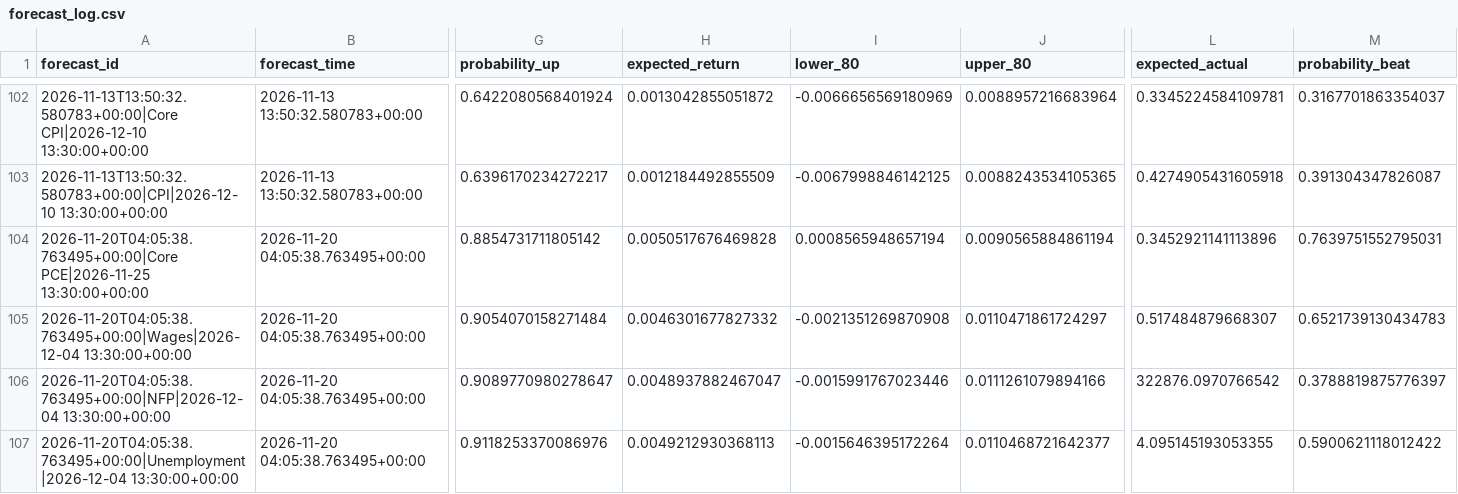
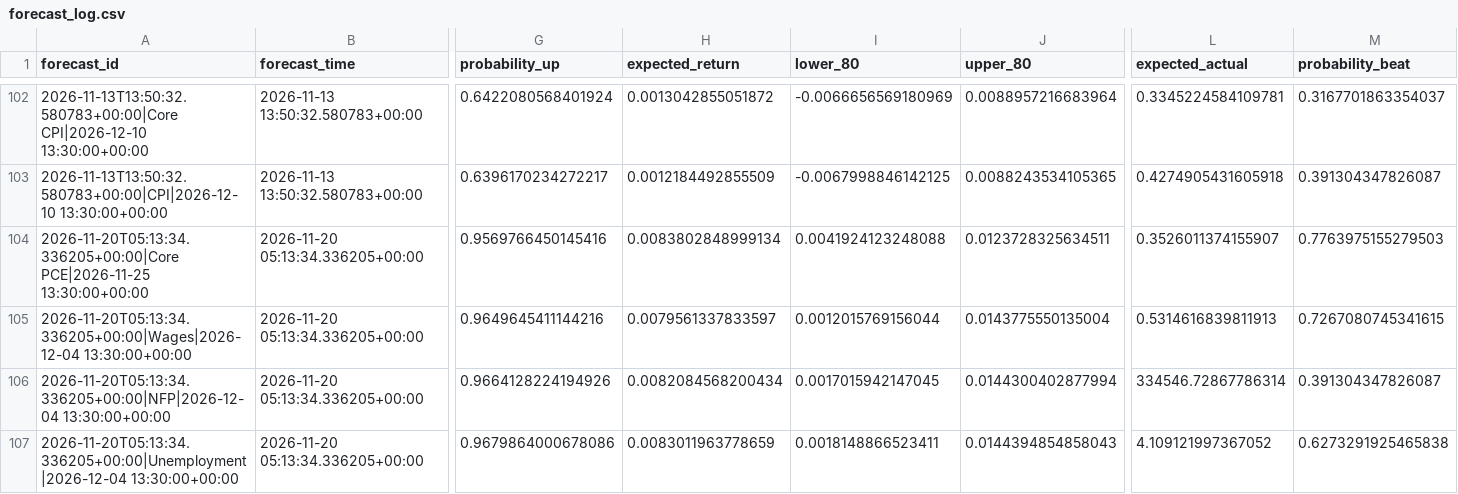
Before and after one commit to nkrabby/gold-news-model, a CSV file: outputs/forecast_log.csv, drawn as a sheet; only a part is shown, gaps mark what is left out; the diff covers the shown part only; the diff names each change by its address in the sheet, - before the commit and + after, or states it on an @@ line.

```diff
--- a/outputs/forecast_log.csv
+++ b/outputs/forecast_log.csv
-A104 (forecast_id): 2026-11-20T04:05:38.763495+00:00|Core PCE|2026-11-25 13:30:00+00:00
+A104 (forecast_id): 2026-11-20T05:13:34.336205+00:00|Core PCE|2026-11-25 13:30:00+00:00
-B104:B107 (forecast_time): 2026-11-20 04:05:38.763495+00:00
+B104:B107 (forecast_time): 2026-11-20 05:13:34.336205+00:00
-G104 (probability_up): 0.8854731711805142
+G104 (probability_up): 0.9569766450145416
-H104 (expected_return): 0.0050517676469828
+H104 (expected_return): 0.0083802848999134
-I104 (lower_80): 0.0008565948657194
+I104 (lower_80): 0.0041924123248088
-J104 (upper_80): 0.0090565884861194
+J104 (upper_80): 0.0123728325634511
-L104 (expected_actual): 0.3452921141113896
+L104 (expected_actual): 0.3526011374155907
-M104 (probability_beat): 0.7639751552795031
+M104 (probability_beat): 0.7763975155279503
-A105 (forecast_id): 2026-11-20T04:05:38.763495+00:00|Wages|2026-12-04 13:30:00+00:00
+A105 (forecast_id): 2026-11-20T05:13:34.336205+00:00|Wages|2026-12-04 13:30:00+00:00
-G105 (probability_up): 0.9054070158271484
+G105 (probability_up): 0.9649645411144216
-H105 (expected_return): 0.0046301677827332
+H105 (expected_return): 0.0079561337833597
-I105 (lower_80): -0.0021351269870908
+I105 (lower_80): 0.0012015769156044
-J105 (upper_80): 0.0110471861724297
+J105 (upper_80): 0.0143775550135004
-L105 (expected_actual): 0.517484879668307
+L105 (expected_actual): 0.5314616839811913
-M105 (probability_beat): 0.6521739130434783
+M105 (probability_beat): 0.7267080745341615
-A106 (forecast_id): 2026-11-20T04:05:38.763495+00:00|NFP|2026-12-04 13:30:00+00:00
+A106 (forecast_id): 2026-11-20T05:13:34.336205+00:00|NFP|2026-12-04 13:30:00+00:00
-G106 (probability_up): 0.9089770980278647
+G106 (probability_up): 0.9664128224194926
-H106 (expected_return): 0.0048937882467047
+H106 (expected_return): 0.0082084568200434
-I106 (lower_80): -0.0015991767023446
+I106 (lower_80): 0.0017015942147045
-J106 (upper_80): 0.0111261079894166
+J106 (upper_80): 0.0144300402877994
-L106 (expected_actual): 322876.0970766542
+L106 (expected_actual): 334546.72867786314
-M106 (probability_beat): 0.3788819875776397
+M106 (probability_beat): 0.391304347826087
-A107 (forecast_id): 2026-11-20T04:05:38.763495+00:00|Unemployment|2026-12-04 13:30:00+00:00
+A107 (forecast_id): 2026-11-20T05:13:34.336205+00:00|Unemployment|2026-12-04 13:30:00+00:00
-G107 (probability_up): 0.9118253370086976
+G107 (probability_up): 0.9679864000678086
-H107 (expected_return): 0.0049212930368113
+H107 (expected_return): 0.0083011963778659
-I107 (lower_80): -0.0015646395172264
+I107 (lower_80): 0.0018148866523411
-J107 (upper_80): 0.0110468721642377
+J107 (upper_80): 0.0144394854858043
-L107 (expected_actual): 4.095145193053355
+L107 (expected_actual): 4.109121997367052
-M107 (probability_beat): 0.5900621118012422
+M107 (probability_beat): 0.6273291925465838
```
Also changed, not shown: 73 edited cells elsewhere in this file, 2 other files.
